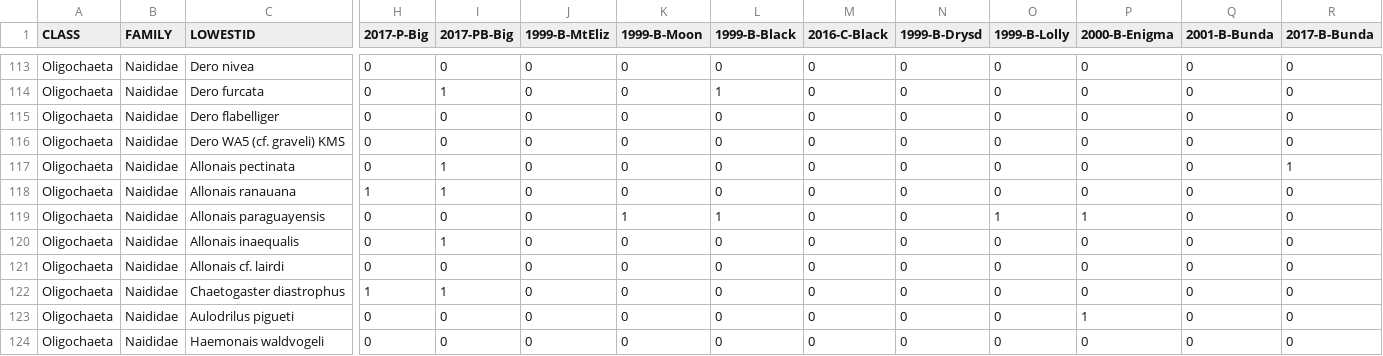
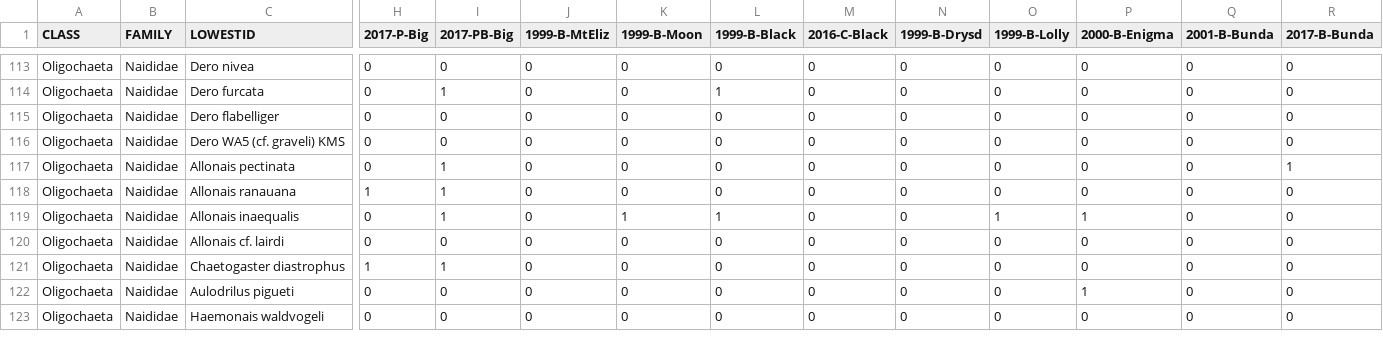
Before and after one commit to AdrianMP62/KMS7analyses, a CSV file: ALL KMS-VBM data.csv, drawn as a sheet; only a part is shown, gaps mark what is left out; removed rows and columns are numbered as before the commit, all else as after; rows hold the shown columns only; the diff names each change by its address in the sheet, - before the commit and + after, or states it on an @@ line.

Commit message:
merged inaequalis and paraguayensis

```diff
--- a/ALL KMS-VBM data.csv
+++ b/ALL KMS-VBM data.csv
-row 119: Oligochaeta | Naididae | Allonais paraguayensis | 0 | 0 | 0 | 1 | 1 | 0 | 0 | 1 | 1 | 0 | 0
-K119 (1999-B-Moon): 0
+K119 (1999-B-Moon): 1
-L119 (1999-B-Black): 0
+L119 (1999-B-Black): 1
-O119 (1999-B-Lolly): 0
+O119 (1999-B-Lolly): 1
-P119 (2000-B-Enigma): 0
+P119 (2000-B-Enigma): 1
```
